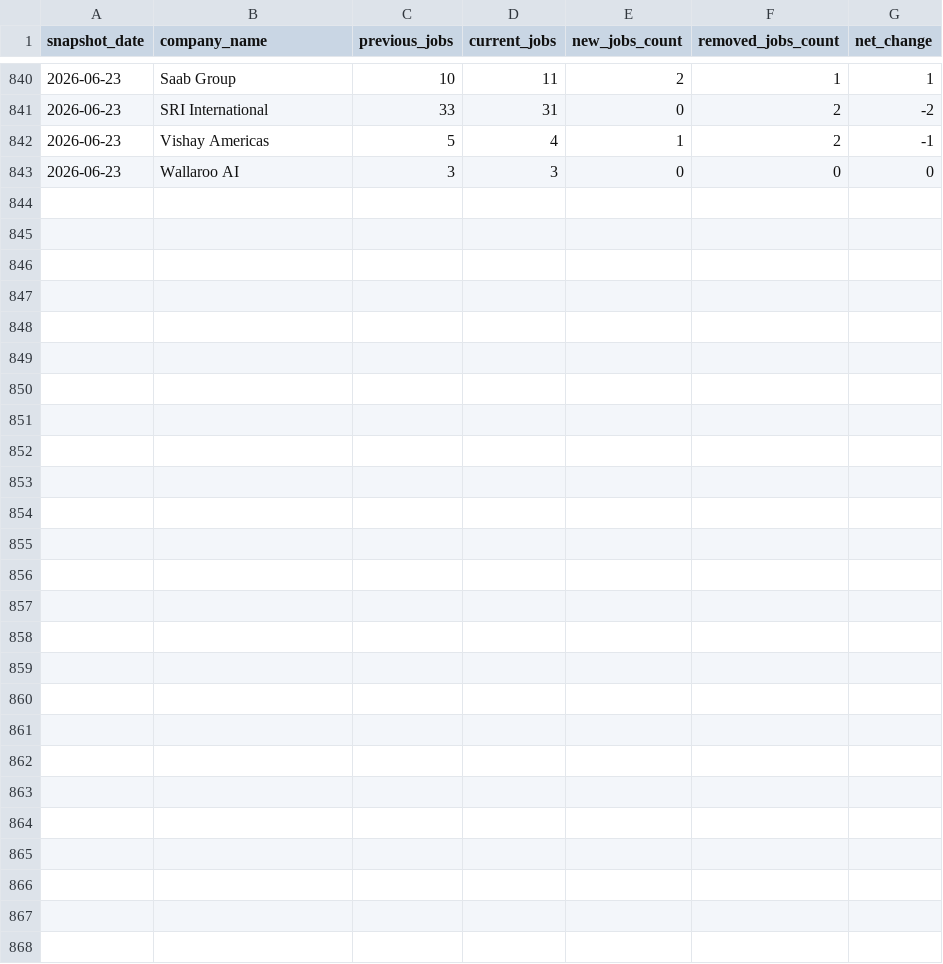
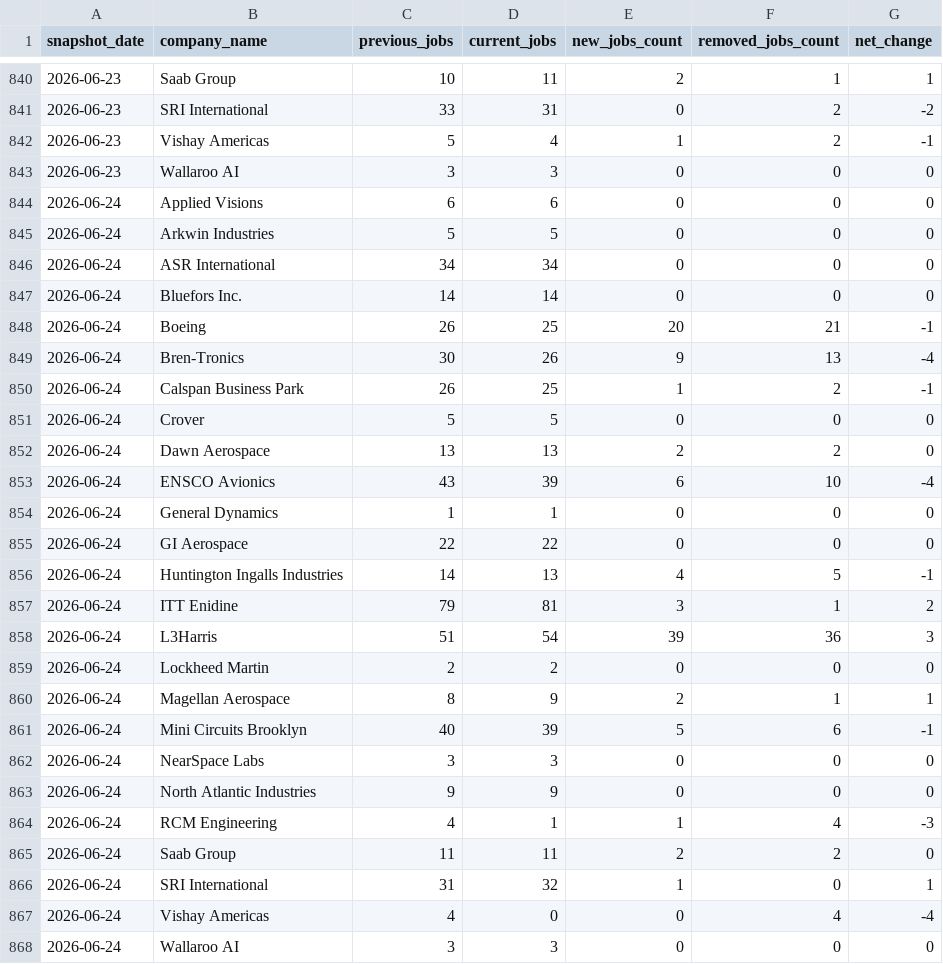
Before and after one commit to dianelis/empirespace, a CSV file: data/analytics/company_changes.csv, drawn as a sheet; only a part is shown, gaps mark what is left out; the diff names each change by its address in the sheet, - before the commit and + after, or states it on an @@ line.

```diff
--- a/data/analytics/company_changes.csv
+++ b/data/analytics/company_changes.csv
+row 844: 2026-06-24 | Applied Visions | 6 | 6 | 0 | 0 | 0
+row 845: 2026-06-24 | Arkwin Industries | 5 | 5 | 0 | 0 | 0
+row 846: 2026-06-24 | ASR International | 34 | 34 | 0 | 0 | 0
+row 847: 2026-06-24 | Bluefors Inc. | 14 | 14 | 0 | 0 | 0
+row 848: 2026-06-24 | Boeing | 26 | 25 | 20 | 21 | -1
+row 849: 2026-06-24 | Bren-Tronics | 30 | 26 | 9 | 13 | -4
+row 850: 2026-06-24 | Calspan Business Park | 26 | 25 | 1 | 2 | -1
+row 851: 2026-06-24 | Crover | 5 | 5 | 0 | 0 | 0
+row 852: 2026-06-24 | Dawn Aerospace | 13 | 13 | 2 | 2 | 0
+row 853: 2026-06-24 | ENSCO Avionics | 43 | 39 | 6 | 10 | -4
+row 854: 2026-06-24 | General Dynamics | 1 | 1 | 0 | 0 | 0
+row 855: 2026-06-24 | GI Aerospace | 22 | 22 | 0 | 0 | 0
+row 856: 2026-06-24 | Huntington Ingalls Industries | 14 | 13 | 4 | 5 | -1
+row 857: 2026-06-24 | ITT Enidine | 79 | 81 | 3 | 1 | 2
+row 858: 2026-06-24 | L3Harris | 51 | 54 | 39 | 36 | 3
+row 859: 2026-06-24 | Lockheed Martin | 2 | 2 | 0 | 0 | 0
+row 860: 2026-06-24 | Magellan Aerospace | 8 | 9 | 2 | 1 | 1
+row 861: 2026-06-24 | Mini Circuits Brooklyn | 40 | 39 | 5 | 6 | -1
+row 862: 2026-06-24 | NearSpace Labs | 3 | 3 | 0 | 0 | 0
+row 863: 2026-06-24 | North Atlantic Industries | 9 | 9 | 0 | 0 | 0
+row 864: 2026-06-24 | RCM Engineering | 4 | 1 | 1 | 4 | -3
+row 865: 2026-06-24 | Saab Group | 11 | 11 | 2 | 2 | 0
+row 866: 2026-06-24 | SRI International | 31 | 32 | 1 | 0 | 1
+row 867: 2026-06-24 | Vishay Americas | 4 | 0 | 0 | 4 | -4
+row 868: 2026-06-24 | Wallaroo AI | 3 | 3 | 0 | 0 | 0
```
Also changed, not shown: data/analytics/daily_summary.csv, 3 other files.
